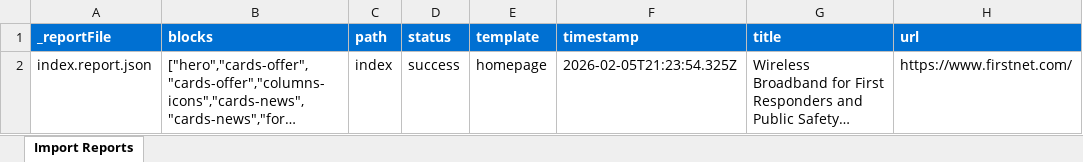
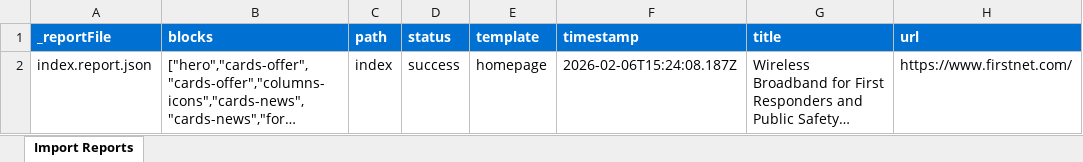
Before and after one commit to blefebvre/ec-xwalk-jan-21, an Excel workbook: tools/importer/reports/import-homepage.report.xlsx, sheet Import Reports, drawn as a sheet; long unchanged cells end in …; values as stored, in another font and other column widths than the file's, no borders; the diff names each change by its address in the sheet, - before the commit and + after, or states it on an @@ line.

```diff
--- a/tools/importer/reports/import-homepage.report.xlsx (sheet Import Reports)
+++ b/tools/importer/reports/import-homepage.report.xlsx (sheet Import Reports)
-F2 (timestamp): 2026-02-05T21:23:54.325Z
+F2 (timestamp): 2026-02-06T15:24:08.187Z
```
Also changed, not shown: 8 other files.
